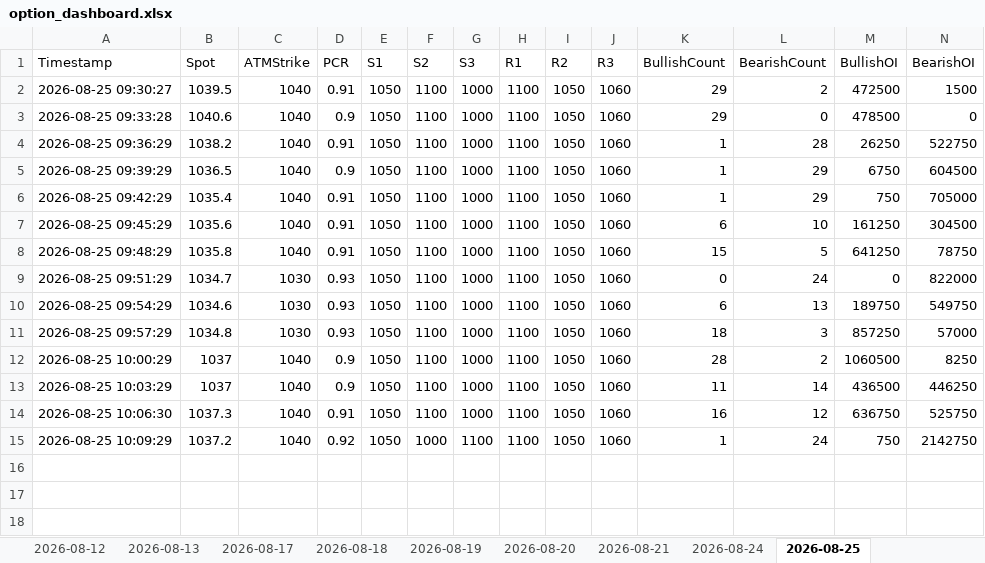
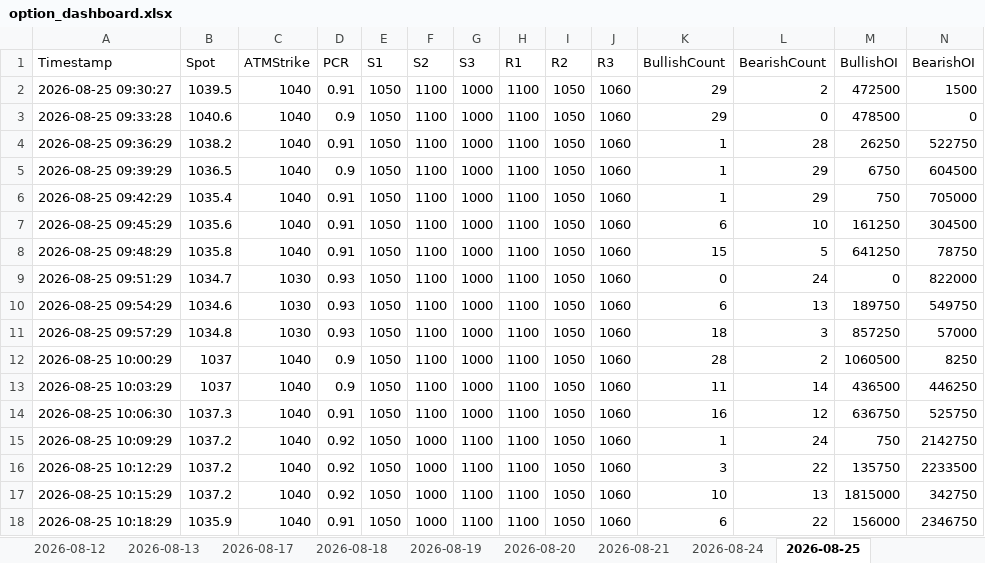
Before and after one commit to ravichandrant1697/option--dashboard1, an Excel workbook: option_dashboard.xlsx, sheet 2026-08-25, drawn as a sheet; only a part is shown; values as stored, in another font and other column widths than the file's, no borders; rows hold the shown columns only; the diff names each change by its address in the sheet, - before the commit and + after, or states it on an @@ line.

Commit message:
state: periodic 2026-08-25T04:50Z

```diff
--- a/option_dashboard.xlsx (sheet 2026-08-25)
+++ b/option_dashboard.xlsx (sheet 2026-08-25)
+row 16: 2026-08-25 10:12:29 | 1037.2 | 1040 | 0.92 | 1050 | 1000 | 1100 | 1100 | 1050 | 1060 | 3 | 22 | 135750 | 2233500
+row 17: 2026-08-25 10:15:29 | 1037.2 | 1040 | 0.92 | 1050 | 1000 | 1100 | 1100 | 1050 | 1060 | 10 | 13 | 1815000 | 342750
+row 18: 2026-08-25 10:18:29 | 1035.9 | 1040 | 0.91 | 1050 | 1000 | 1100 | 1100 | 1050 | 1060 | 6 | 22 | 156000 | 2346750
```
